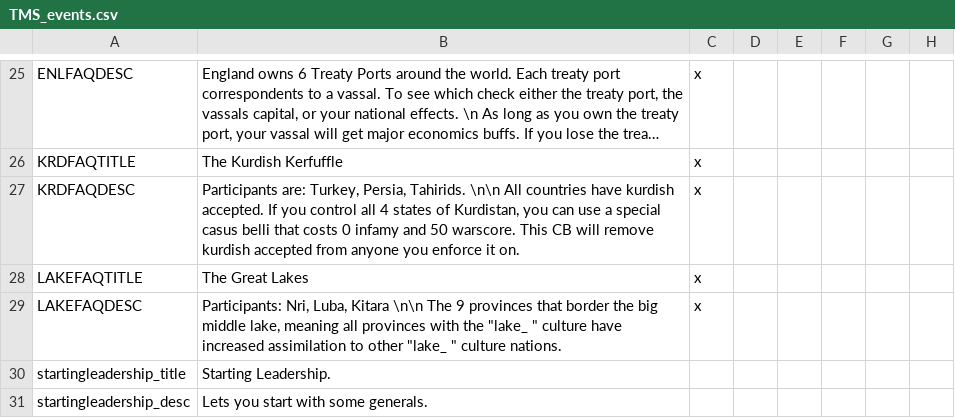
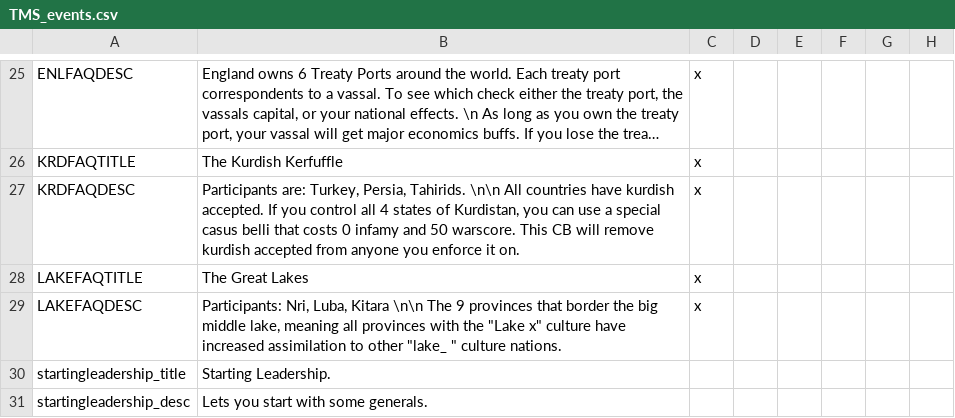
Before and after one commit to Proxysseia/The-many-Seas, a CSV file: localisation/TMS_events.csv, drawn as a sheet; only a part is shown, gaps mark what is left out; long unchanged cells end in …; the diff names each change by its address in the sheet, - before the commit and + after, or states it on an @@ line.

```diff
--- a/localisation/TMS_events.csv
+++ b/localisation/TMS_events.csv
-B29: …with the "lake_ " culture have…
+B29: …with the "Lake x" culture have…
```
Also changed, not shown: localisation/00_HPM_map.csv, localisation/TMS_Map.csv, 8 other files.
